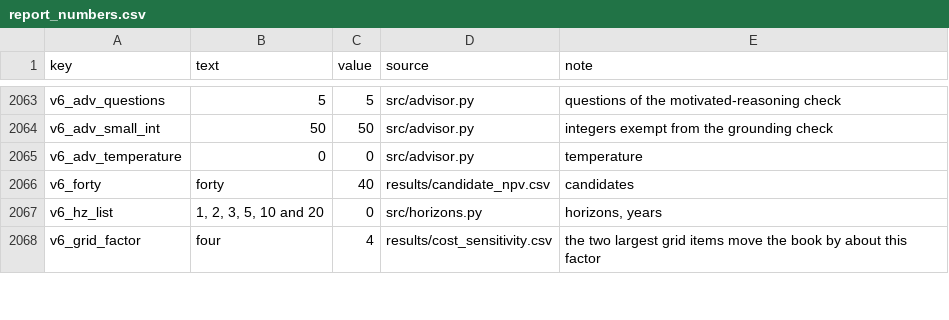
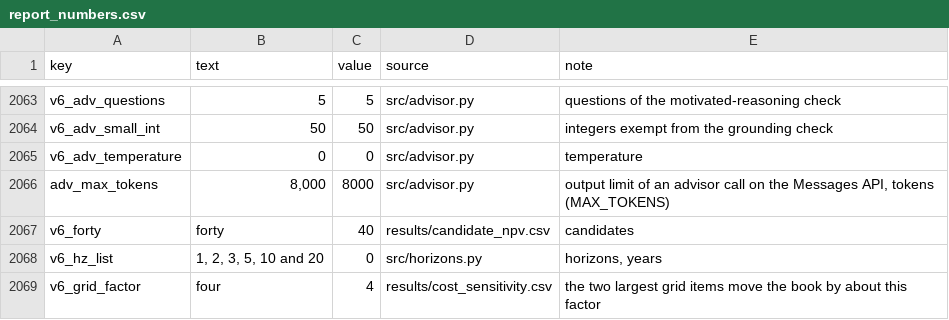
Before and after one commit to alanmossinger/Capstone, a CSV file: results/report_numbers.csv, drawn as a sheet; only a part is shown, gaps mark what is left out.

Commit message:
Both reports gain Appendix O on how AI was used: the workflow diagram, the models and their parameters, the prompts and the evaluation
The advisor's 8,000-token output limit, cited in the appendix, is registered in the report numbers table.

```diff
--- a/results/report_numbers.csv
+++ b/results/report_numbers.csv
@@ -2065,2 +2065,3 @@ v6_adv_small_int,50,50,src/advisor.py,integers exempt from the grounding check
 v6_adv_temperature,0,0,src/advisor.py,temperature
+adv_max_tokens,"8,000",8000,src/advisor.py,"output limit of an advisor call on the Messages API, tokens (MAX_TOKENS)"
 v6_forty,forty,40,results/candidate_npv.csv,candidates
```
Also changed, not shown: 3 other files.
